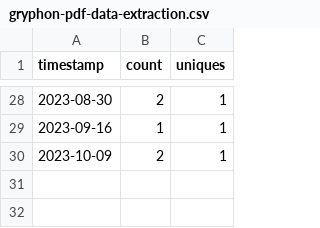
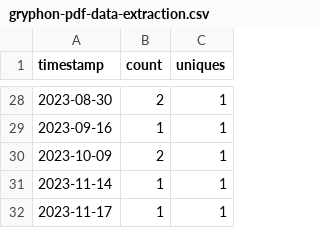
Before and after one commit to ow-gryphon/usage-analysis, a CSV file: data/gryphon-pdf-data-extraction.csv, drawn as a sheet; only a part is shown, gaps mark what is left out.

Commit message:
updating data

```diff
--- a/data/gryphon-pdf-data-extraction.csv
+++ b/data/gryphon-pdf-data-extraction.csv
@@ -30 +30,3 @@ timestamp,count,uniques
 2023-10-09,2,1
+2023-11-14,1,1
+2023-11-17,1,1
```
